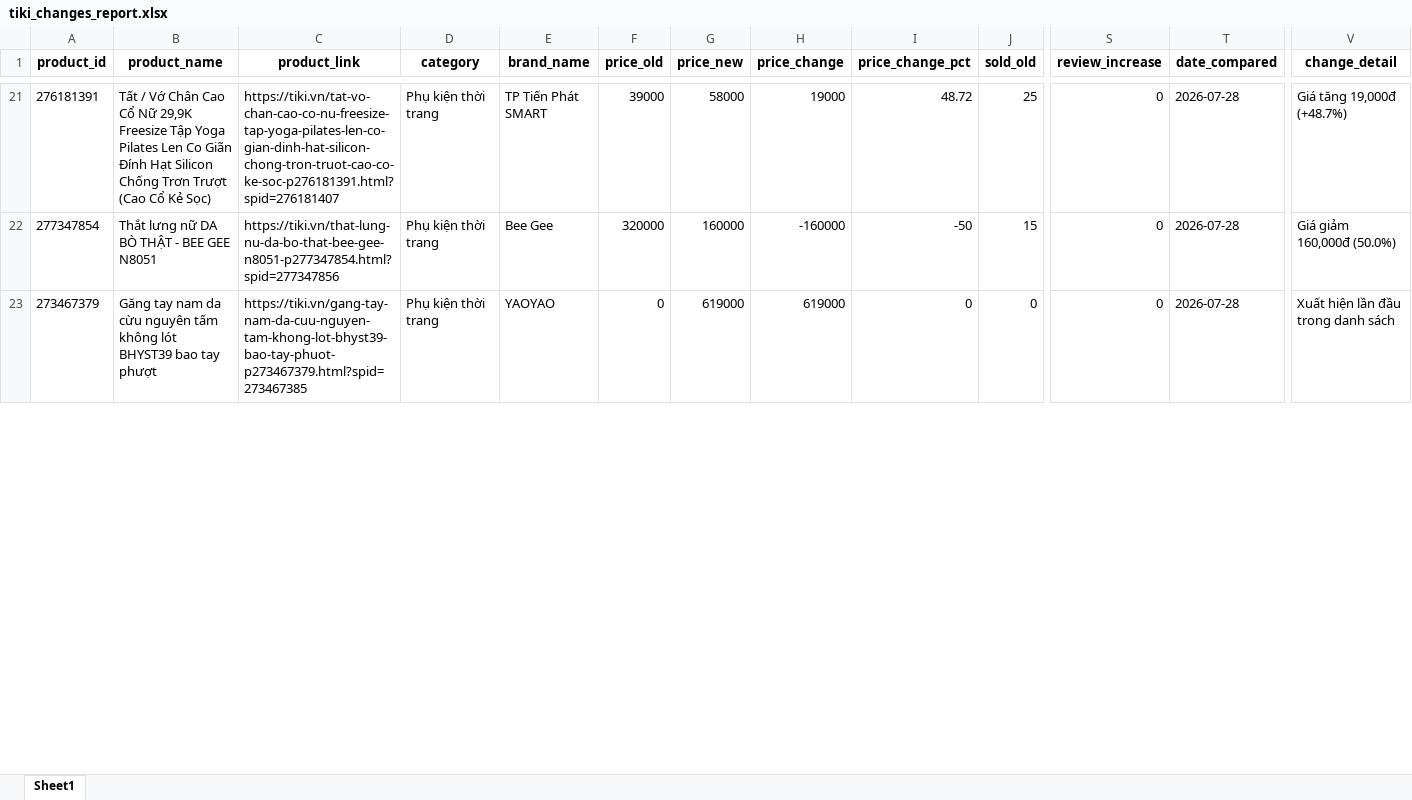
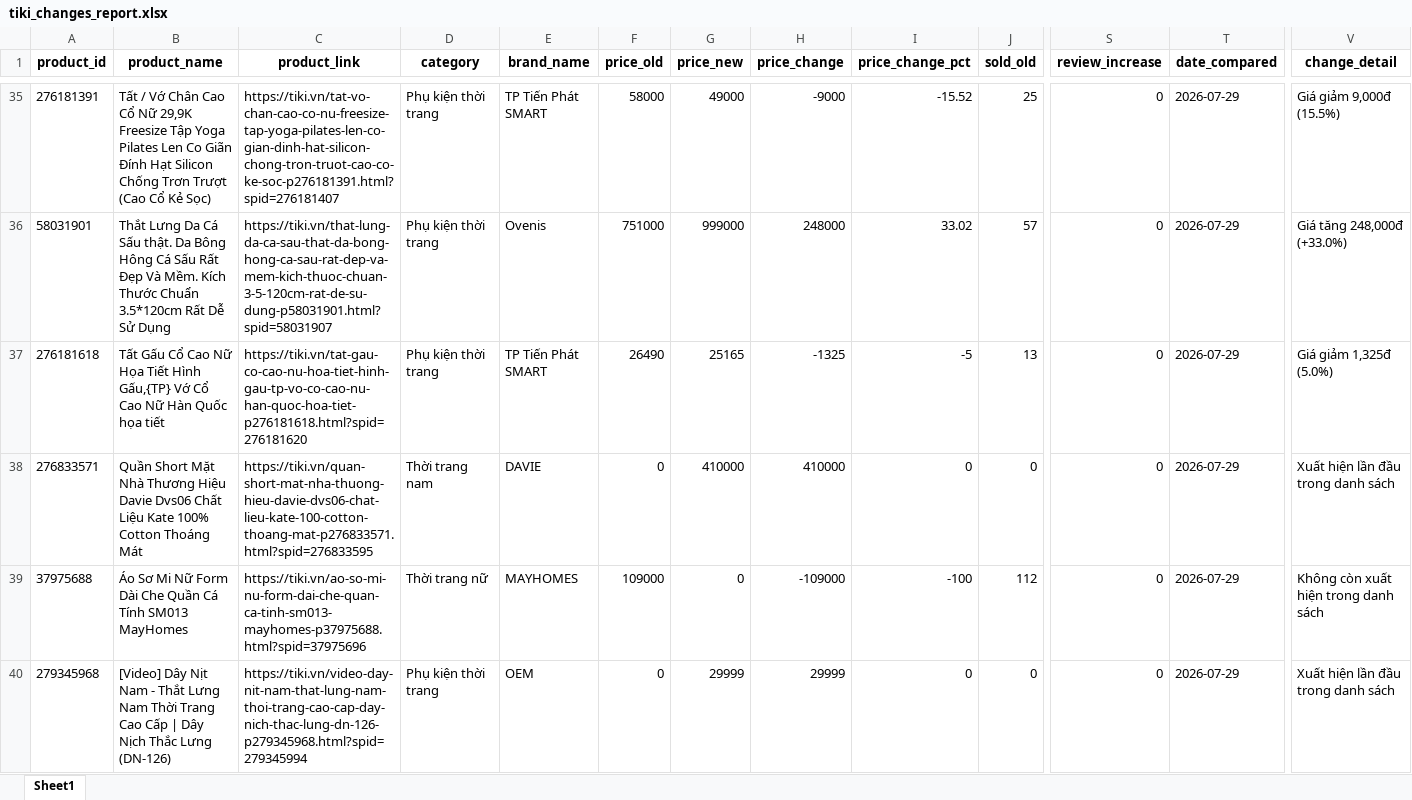
Before and after one commit to exorcisthb/DSSupdate, an Excel workbook: tiki_changes_report.xlsx, sheet Sheet1, drawn as a sheet; only a part is shown, gaps mark what is left out; values as stored, in another font and other column widths than the file's, no borders; removed rows and columns are numbered as before the commit, all else as after; rows hold the shown columns only; the diff covers the shown part only; the diff names each change by its address in the sheet, - before the commit and + after, or states it on an @@ line.

```diff
--- a/tiki_changes_report.xlsx (sheet Sheet1)
+++ b/tiki_changes_report.xlsx (sheet Sheet1)
-F35 (price_old): 39000
+F35 (price_old): 58000
-G35 (price_new): 58000
+G35 (price_new): 49000
-H35 (price_change): 19000
+H35 (price_change): -9000
-I35 (price_change_pct): 48.72
+I35 (price_change_pct): -15.52
-T35 (date_compared): 2026-07-28
+T35 (date_compared): 2026-07-29
-V35 (change_detail): Giá tăng 19,000đ (+48.7%)
+V35 (change_detail): Giá giảm 9,000đ (15.5%)
-row 22: 277347854 | Thắt lưng nữ DA BÒ THẬT - BEE GEE N8051 | https://tiki.vn/that-lung-nu-da-bo-that-bee-gee-n8051-p277347854.html?spid=277347856 | Phụ kiện thời trang | Bee Gee | 320000 | 160000 | -160000 | -50 | 15 | 0 | 2026-07-28 | Giá giảm 160,000đ (50.0%)
+row 36: 58031901 | Thắt Lưng Da Cá Sấu thật. Da Bông Hông Cá Sấu Rất Đẹp Và Mềm. Kích Thước Chuẩn 3.5*120cm Rất Dễ Sử Dụng | https://tiki.vn/that-lung-da-ca-sau-that-da-bong-hong-ca-sau-rat-dep-va-mem-kich-thuoc-chuan-3-5-120cm-rat-de-su-dung-p58031901.html?spid=58031907 | Phụ kiện thời trang | Ovenis | 751000 | 999000 | 248000 | 33.02 | 57 | 0 | 2026-07-29 | Giá tăng 248,000đ (+33.0%)
+row 37: 276181618 | Tất Gấu Cổ Cao Nữ Họa Tiết Hình Gấu,{TP} Vớ Cổ Cao Nữ Hàn Quốc họa tiết | https://tiki.vn/tat-gau-co-cao-nu-hoa-tiet-hinh-gau-tp-vo-co-cao-nu-han-quoc-hoa-tiet-p276181618.html?spid=276181620 | Phụ kiện thời trang | TP Tiến Phát SMART | 26490 | 25165 | -1325 | -5 | 13 | 0 | 2026-07-29 | Giá giảm 1,325đ (5.0%)
+row 38: 276833571 | Quần Short Mặt Nhà Thương Hiệu Davie Dvs06 Chất Liệu Kate 100% Cotton Thoáng Mát | https://tiki.vn/quan-short-mat-nha-thuong-hieu-davie-dvs06-chat-lieu-kate-100-cotton-thoang-mat-p276833571.html?spid=276833595 | Thời trang nam | DAVIE | 0 | 410000 | 410000 | 0 | 0 | 0 | 2026-07-29 | Xuất hiện lần đầu trong danh sách
+row 39: 37975688 | Áo Sơ Mi Nữ Form Dài Che Quần Cá Tính SM013 MayHomes | https://tiki.vn/ao-so-mi-nu-form-dai-che-quan-ca-tinh-sm013-mayhomes-p37975688.html?spid=37975696 | Thời trang nữ | MAYHOMES | 109000 | 0 | -109000 | -100 | 112 | 0 | 2026-07-29 | Không còn xuất hiện trong danh sách
-A40 (product_id): 273467379
+A40 (product_id): 279345968
-B40 (product_name): Găng tay nam da cừu nguyên tấm không lót BHYST39 bao tay phượt
+B40 (product_name): [Video] Dây Nịt Nam - Thắt Lưng Nam Thời Trang Cao Cấp | Dây Nịch Thắc Lưng (DN-126)
-C40 (product_link): https://tiki.vn/gang-tay-nam-da-cuu-nguyen-tam-khong-lot-bhyst39-bao-tay-phuot-p273467379.html?spid=273467385
+C40 (product_link): https://tiki.vn/video-day-nit-nam-that-lung-nam-thoi-trang-cao-cap-day-nich-thac-lung-dn-126-p279345968.html?spid=279345994
-E40 (brand_name): YAOYAO
+E40 (brand_name): OEM
-G40 (price_new): 619000
+G40 (price_new): 29999
-H40 (price_change): 619000
+H40 (price_change): 29999
-T40 (date_compared): 2026-07-28
+T40 (date_compared): 2026-07-29
```
Also changed, not shown: 49 added rows, 13 removed rows and 120 edited cells elsewhere in this sheet, tiki_clean_data.xlsx, tiki_raw_data.xlsx, 1 other file.
